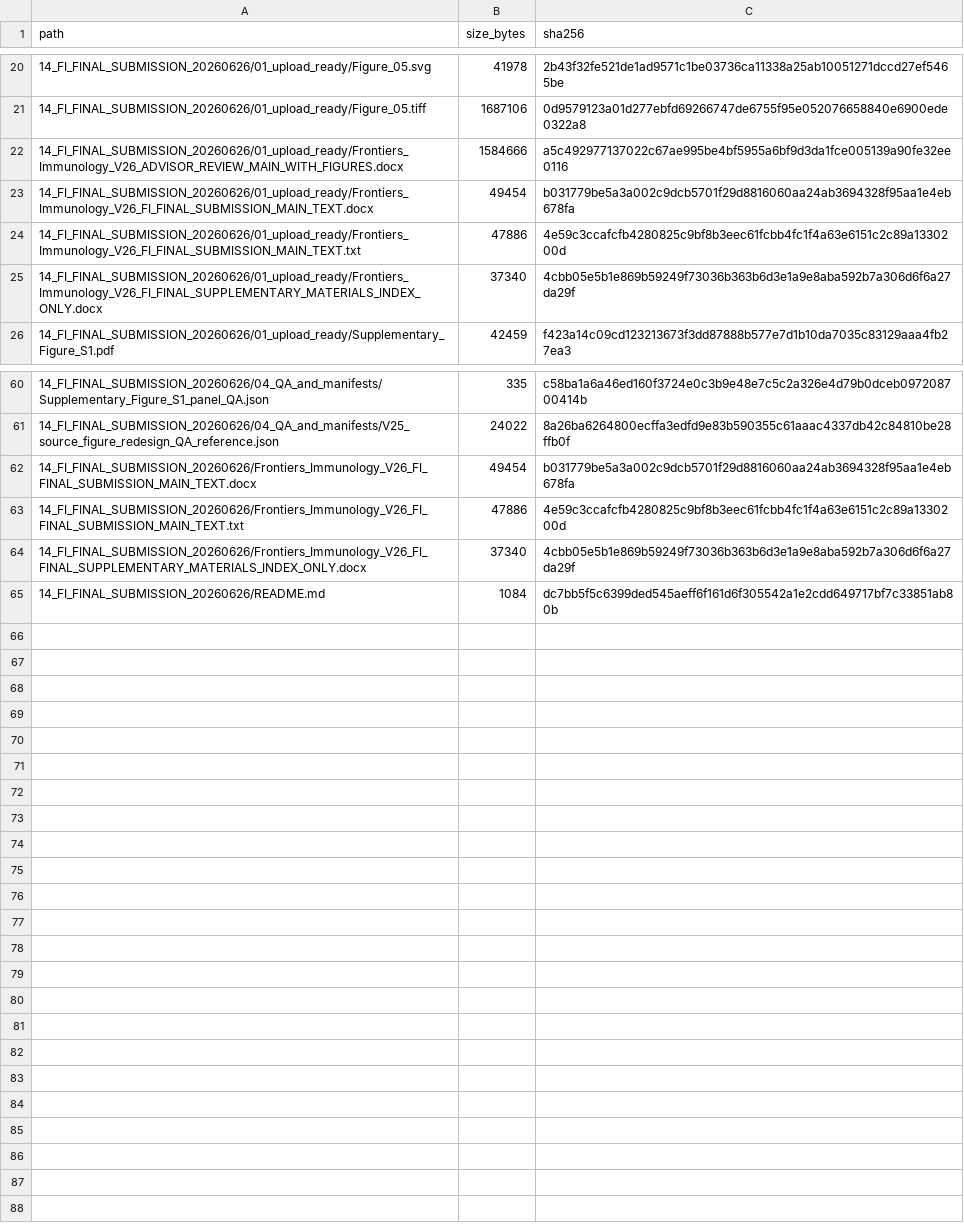
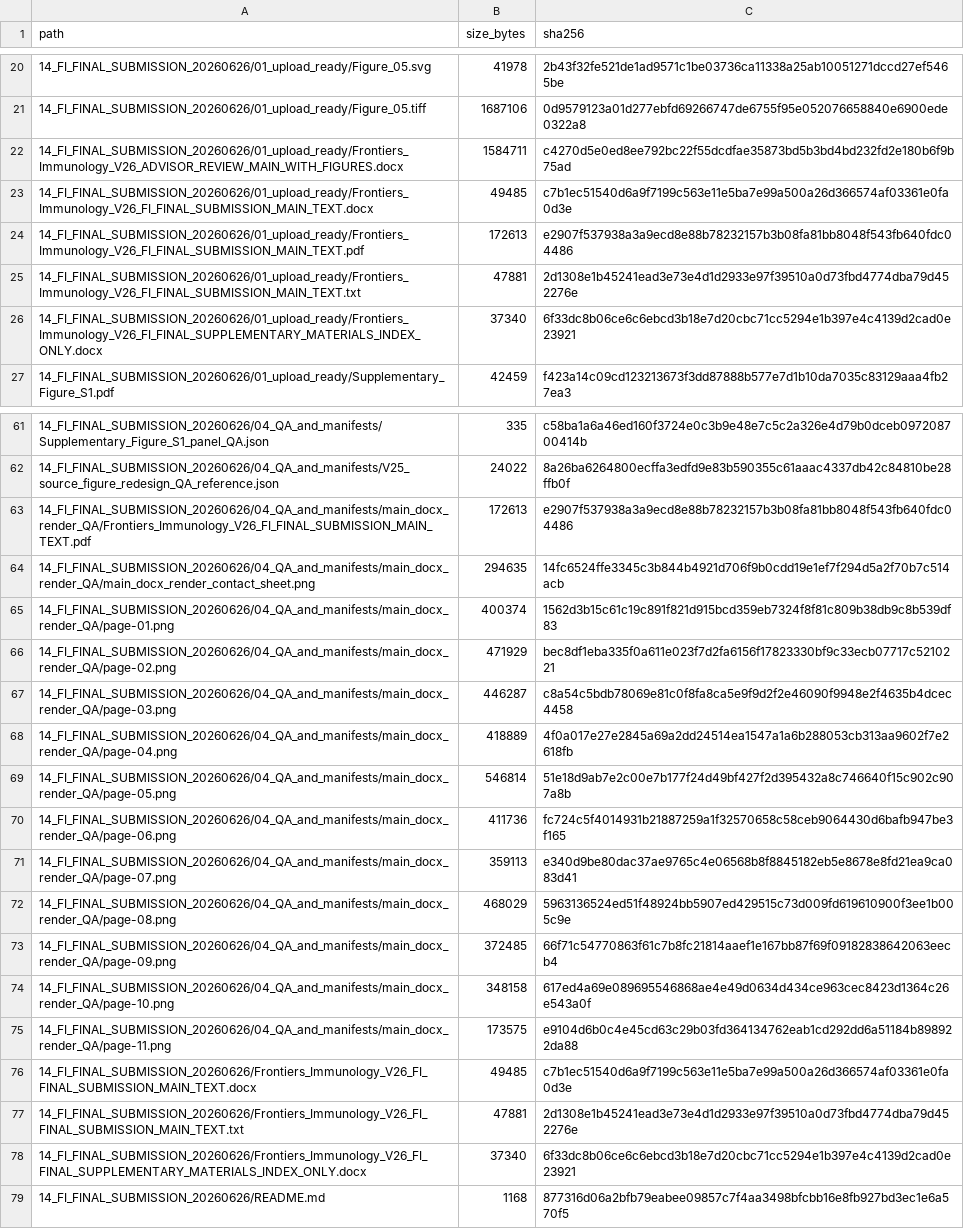
Before and after one commit to LiXinzhuo0425/sepsis-multiscale-immune-decoupling, a CSV file: metadata/final_submission_v26_qa_20260626/FI_V26_final_submission_manifest_sha256.csv, drawn as a sheet; only a part is shown, gaps mark what is left out; the diff covers the shown part only.

Commit message:
Add LibreOffice manuscript PDF render QA

```diff
--- a/metadata/final_submission_v26_qa_20260626/FI_V26_final_submission_manifest_sha256.csv
+++ b/metadata/final_submission_v26_qa_20260626/FI_V26_final_submission_manifest_sha256.csv
@@ -21,6 +21,7 @@ path,size_bytes,sha256
 14_FI_FINAL_SUBMISSION_20260626/01_upload_ready/Figure_05.tiff,1687106,0d9579123a01d277ebfd69266747de6755f95e052076658840e6900ede0322a8
-14_FI_FINAL_SUBMISSION_20260626/01_upload_ready/Frontiers_Immunology_V26_ADVISOR_REVIEW_MAIN_WITH_FIGURES.docx,1584666,a5c492977137022c67ae995be4bf5955a6bf9d3da1fce005139a90fe32ee0116
-14_FI_FINAL_SUBMISSION_20260626/01_upload_ready/Frontiers_Immunology_V26_FI_FINAL_SUBMISSION_MAIN_TEXT.docx,49454,b031779be5a3a002c9dcb5701f29d8816060aa24ab3694328f95aa1e4eb678fa
-14_FI_FINAL_SUBMISSION_20260626/01_upload_ready/Frontiers_Immunology_V26_FI_FINAL_SUBMISSION_MAIN_TEXT.txt,47886,4e59c3ccafcfb4280825c9bf8b3eec61fcbb4fc1f4a63e6151c2c89a1330200d
-14_FI_FINAL_SUBMISSION_20260626/01_upload_ready/Frontiers_Immunology_V26_FI_FINAL_SUPPLEMENTARY_MATERIALS_INDEX_ONLY.docx,37340,4cbb05e5b1e869b59249f73036b363b6d3e1a9e8aba592b7a306d6f6a27da29f
+14_FI_FINAL_SUBMISSION_20260626/01_upload_ready/Frontiers_Immunology_V26_ADVISOR_REVIEW_MAIN_WITH_FIGURES.docx,1584711,c4270d5e0ed8ee792bc22f55dcdfae35873bd5b3bd4bd232fd2e180b6f9b75ad
+14_FI_FINAL_SUBMISSION_20260626/01_upload_ready/Frontiers_Immunology_V26_FI_FINAL_SUBMISSION_MAIN_TEXT.docx,49485,c7b1ec51540d6a9f7199c563e11e5ba7e99a500a26d366574af03361e0fa0d3e
+14_FI_FINAL_SUBMISSION_20260626/01_upload_ready/Frontiers_Immunology_V26_FI_FINAL_SUBMISSION_MAIN_TEXT.pdf,172613,e2907f537938a3a9ecd8e88b78232157b3b08fa81bb8048f543fb640fdc04486
+14_FI_FINAL_SUBMISSION_20260626/01_upload_ready/Frontiers_Immunology_V26_FI_FINAL_SUBMISSION_MAIN_TEXT.txt,47881,2d1308e1b45241ead3e73e4d1d2933e97f39510a0d73fbd4774dba79d452276e
+14_FI_FINAL_SUBMISSION_20260626/01_upload_ready/Frontiers_Immunology_V26_FI_FINAL_SUPPLEMENTARY_MATERIALS_INDEX_ONLY.docx,37340,6f33dc8b06ce6c6ebcd3b18e7d20cbc71cc5294e1b397e4c4139d2cad0e23921
 14_FI_FINAL_SUBMISSION_20260626/01_upload_ready/Supplementary_Figure_S1.pdf,42459,f423a14c09cd123213673f3dd87888b577e7d1b10da7035c83129aaa4fb27ea3
@@ -61,5 +62,18 @@ path,size_bytes,sha256
 14_FI_FINAL_SUBMISSION_20260626/04_QA_and_manifests/V25_source_figure_redesign_QA_reference.json,24022,8a26ba6264800ecffa3edfd9e83b590355c61aaac4337db42c84810be28ffb0f
-14_FI_FINAL_SUBMISSION_20260626/Frontiers_Immunology_V26_FI_FINAL_SUBMISSION_MAIN_TEXT.docx,49454,b031779be5a3a002c9dcb5701f29d8816060aa24ab3694328f95aa1e4eb678fa
-14_FI_FINAL_SUBMISSION_20260626/Frontiers_Immunology_V26_FI_FINAL_SUBMISSION_MAIN_TEXT.txt,47886,4e59c3ccafcfb4280825c9bf8b3eec61fcbb4fc1f4a63e6151c2c89a1330200d
-14_FI_FINAL_SUBMISSION_20260626/Frontiers_Immunology_V26_FI_FINAL_SUPPLEMENTARY_MATERIALS_INDEX_ONLY.docx,37340,4cbb05e5b1e869b59249f73036b363b6d3e1a9e8aba592b7a306d6f6a27da29f
-14_FI_FINAL_SUBMISSION_20260626/README.md,1084,dc7bb5f5c6399ded545aeff6f161d6f305542a1e2cdd649717bf7c33851ab80b
+14_FI_FINAL_SUBMISSION_20260626/04_QA_and_manifests/main_docx_render_QA/Frontiers_Immunology_V26_FI_FINAL_SUBMISSION_MAIN_TEXT.pdf,172613,e2907f537938a3a9ecd8e88b78232157b3b08fa81bb8048f543fb640fdc04486
+14_FI_FINAL_SUBMISSION_20260626/04_QA_and_manifests/main_docx_render_QA/main_docx_render_contact_sheet.png,294635,14fc6524ffe3345c3b844b4921d706f9b0cdd19e1ef7f294d5a2f70b7c514acb
+14_FI_FINAL_SUBMISSION_20260626/04_QA_and_manifests/main_docx_render_QA/page-01.png,400374,1562d3b15c61c19c891f821d915bcd359eb7324f8f81c809b38db9c8b539df83
+14_FI_FINAL_SUBMISSION_20260626/04_QA_and_manifests/main_docx_render_QA/page-02.png,471929,bec8df1eba335f0a611e023f7d2fa6156f17823330bf9c33ecb07717c5210221
+14_FI_FINAL_SUBMISSION_20260626/04_QA_and_manifests/main_docx_render_QA/page-03.png,446287,c8a54c5bdb78069e81c0f8fa8ca5e9f9d2f2e46090f9948e2f4635b4dcec4458
+14_FI_FINAL_SUBMISSION_20260626/04_QA_and_manifests/main_docx_render_QA/page-04.png,418889,4f0a017e27e2845a69a2dd24514ea1547a1a6b288053cb313aa9602f7e2618fb
+14_FI_FINAL_SUBMISSION_20260626/04_QA_and_manifests/main_docx_render_QA/page-05.png,546814,51e18d9ab7e2c00e7b177f24d49bf427f2d395432a8c746640f15c902c907a8b
+14_FI_FINAL_SUBMISSION_20260626/04_QA_and_manifests/main_docx_render_QA/page-06.png,411736,fc724c5f4014931b21887259a1f32570658c58ceb9064430d6bafb947be3f165
+14_FI_FINAL_SUBMISSION_20260626/04_QA_and_manifests/main_docx_render_QA/page-07.png,359113,e340d9be80dac37ae9765c4e06568b8f8845182eb5e8678e8fd21ea9ca083d41
+14_FI_FINAL_SUBMISSION_20260626/04_QA_and_manifests/main_docx_render_QA/page-08.png,468029,5963136524ed51f48924bb5907ed429515c73d009fd619610900f3ee1b005c9e
+14_FI_FINAL_SUBMISSION_20260626/04_QA_and_manifests/main_docx_render_QA/page-09.png,372485,66f71c54770863f61c7b8fc21814aaef1e167bb87f69f09182838642063eecb4
+14_FI_FINAL_SUBMISSION_20260626/04_QA_and_manifests/main_docx_render_QA/page-10.png,348158,617ed4a69e089695546868ae4e49d0634d434ce963cec8423d1364c26e543a0f
+14_FI_FINAL_SUBMISSION_20260626/04_QA_and_manifests/main_docx_render_QA/page-11.png,173575,e9104d6b0c4e45cd63c29b03fd364134762eab1cd292dd6a51184b898922da88
+14_FI_FINAL_SUBMISSION_20260626/Frontiers_Immunology_V26_FI_FINAL_SUBMISSION_MAIN_TEXT.docx,49485,c7b1ec51540d6a9f7199c563e11e5ba7e99a500a26d366574af03361e0fa0d3e
+14_FI_FINAL_SUBMISSION_20260626/Frontiers_Immunology_V26_FI_FINAL_SUBMISSION_MAIN_TEXT.txt,47881,2d1308e1b45241ead3e73e4d1d2933e97f39510a0d73fbd4774dba79d452276e
+14_FI_FINAL_SUBMISSION_20260626/Frontiers_Immunology_V26_FI_FINAL_SUPPLEMENTARY_MATERIALS_INDEX_ONLY.docx,37340,6f33dc8b06ce6c6ebcd3b18e7d20cbc71cc5294e1b397e4c4139d2cad0e23921
+14_FI_FINAL_SUBMISSION_20260626/README.md,1168,877316d06a2bfb79eabee09857c7f4aa3498bfcbb16e8fb927bd3ec1e6a570f5
```
Also changed, not shown: 7 edited cells elsewhere in this file, metadata/final_submission_v26_qa_20260626/FI_V26_frontiers_upload_manifest_sha256.csv, metadata/public_release_manifest_sha256.csv, 3 other files.
